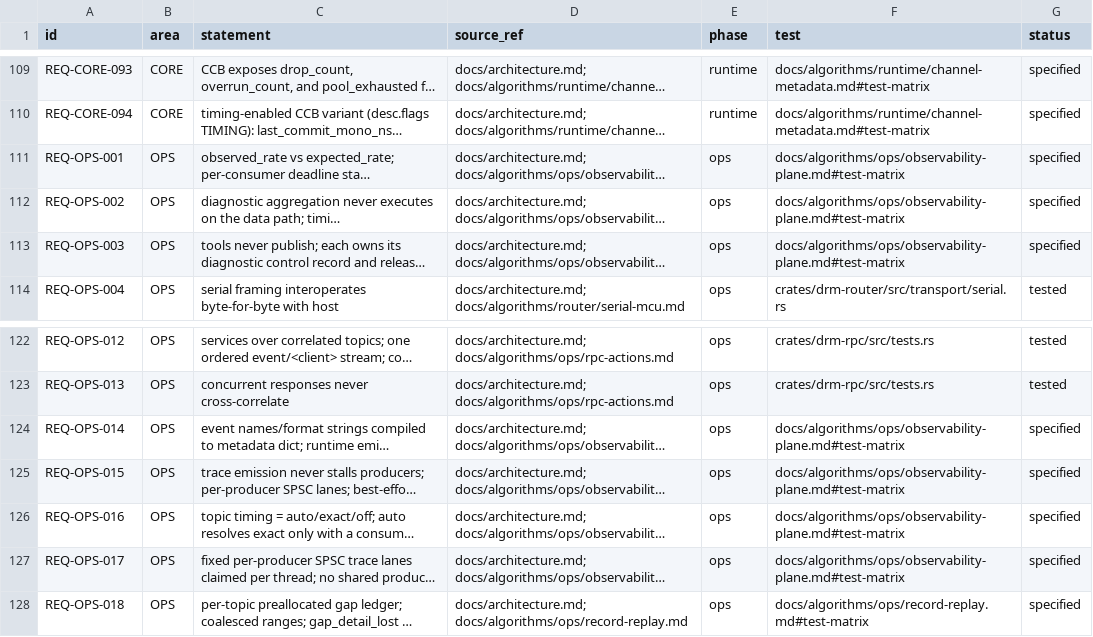
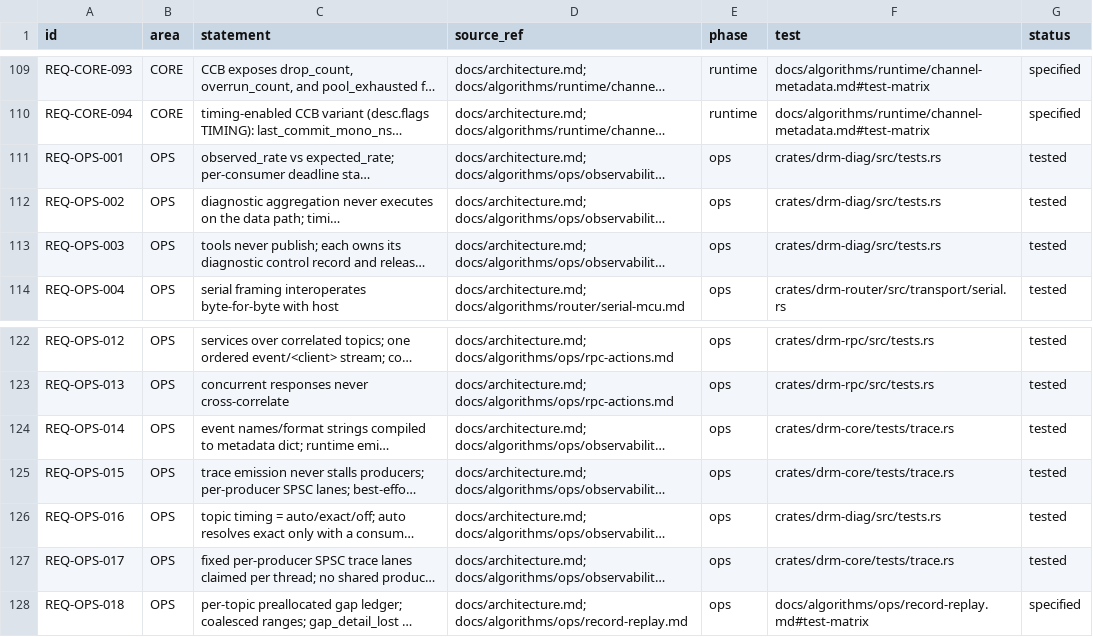
Before and after one commit to shakilapr/drm, a CSV file: docs/req/registry.csv, drawn as a sheet; only a part is shown, gaps mark what is left out; long unchanged cells end in …; the diff names each change by its address in the sheet, - before the commit and + after, or states it on an @@ line.

```diff
--- a/docs/req/registry.csv
+++ b/docs/req/registry.csv
-F111:F113 (test): docs/algorithms/ops/observability-plane.md#test-matrix
+F111:F113 (test): crates/drm-diag/src/tests.rs
-G111:G113 (status): specified
+G111:G113 (status): tested
-F124:F125 (test): docs/algorithms/ops/observability-plane.md#test-matrix
+F124:F125 (test): crates/drm-core/tests/trace.rs
-G124:G127 (status): specified
+G124:G127 (status): tested
-F126 (test): docs/algorithms/ops/observability-plane.md#test-matrix
+F126 (test): crates/drm-diag/src/tests.rs
-F127 (test): docs/algorithms/ops/observability-plane.md#test-matrix
+F127 (test): crates/drm-core/tests/trace.rs
```
Also changed, not shown: 10 other files.
